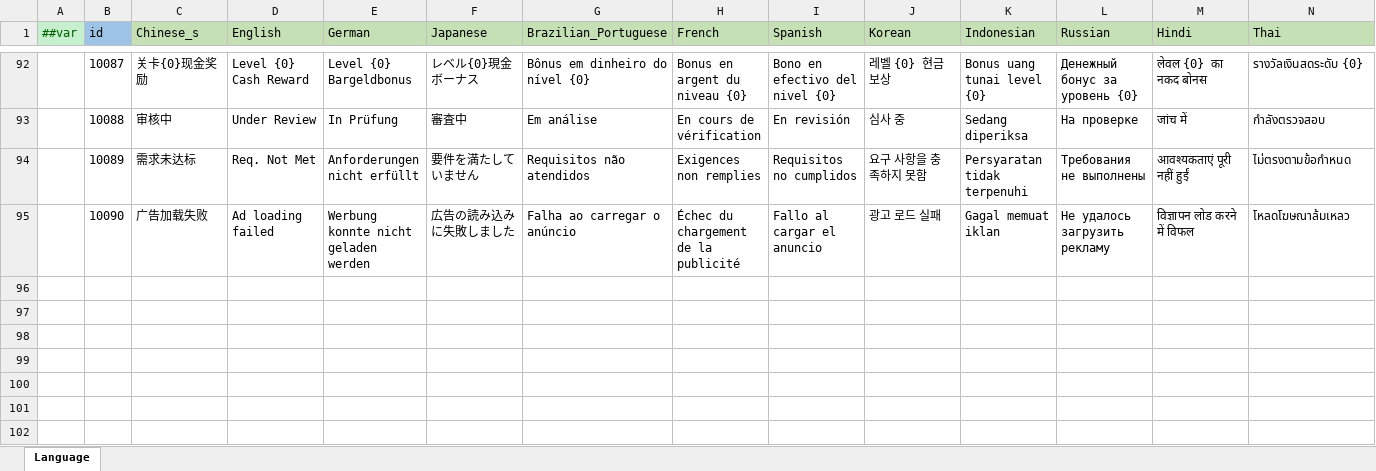
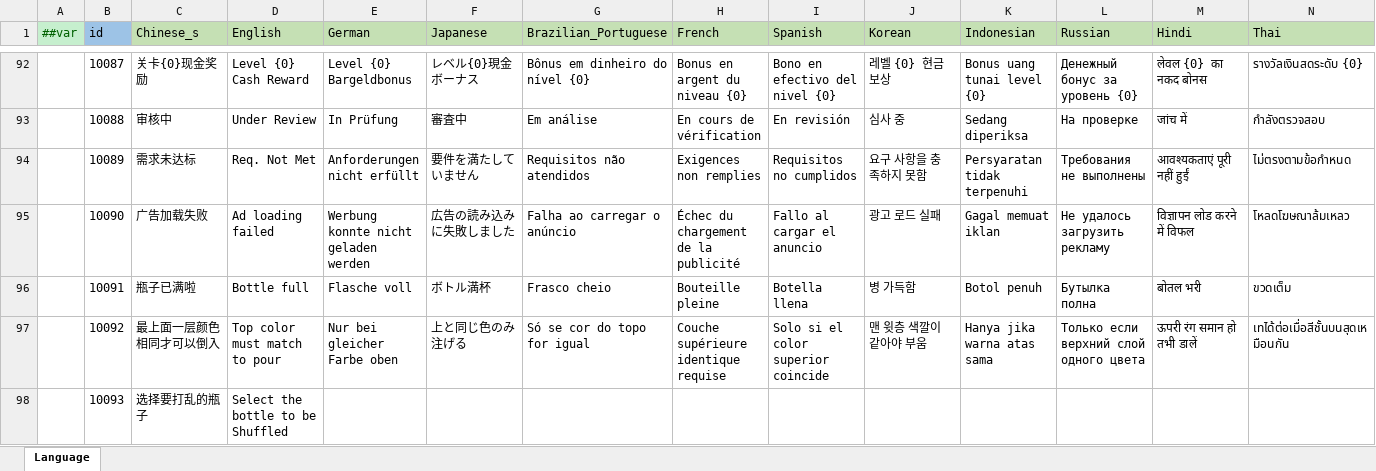
Before and after one commit to yuhuaichong1/AsWaterGameProj, an Excel workbook: DesignerConfigs/Datas/Language.xlsx, sheet Language, drawn as a sheet; only a part is shown, gaps mark what is left out; values as stored, in another font and other column widths than the file's, no borders; rows hold the shown columns only; the diff names each change by its address in the sheet, - before the commit and + after, or states it on an @@ line.

```diff
--- a/DesignerConfigs/Datas/Language.xlsx (sheet Language)
+++ b/DesignerConfigs/Datas/Language.xlsx (sheet Language)
+row 96:  | 10091 | 瓶子已满啦 | Bottle full | Flasche voll | ボトル満杯 | Frasco cheio | Bouteille pleine | Botella llena | 병 가득함 | Botol penuh | Бутылка полна | बोतल भरी | ขวดเต็ม
+row 97:  | 10092 | 最上面一层颜色相同才可以倒入 | Top color must match to pour | Nur bei gleicher Farbe oben | 上と同じ色のみ注げる | Só se cor do topo for igual | Couche supérieure identique requise | Solo si el color superior coincide | 맨 윗층 색깔이 같아야 부움 | Hanya jika warna atas sama | Только если верхний слой одного цвета | ऊपरी रंग समान हो तभी डालें | เทได้ต่อเมื่อสีชั้นบนสุดเหมือนกัน
+row 98:  | 10093 | 选择要打乱的瓶子 | Select the bottle to be Shuffled
```
Also changed, not shown: 28 other files.
